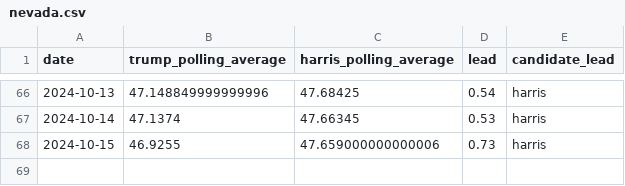
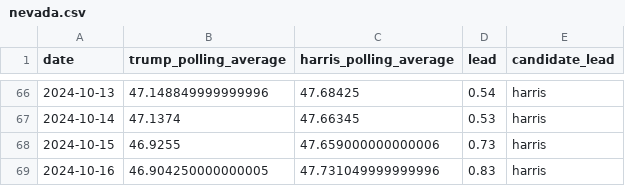
Before and after one commit to tomvaillant/us-wahl-data, a CSV file: nevada.csv, drawn as a sheet; only a part is shown, gaps mark what is left out; the diff names each change by its address in the sheet, - before the commit and + after, or states it on an @@ line.

```diff
--- a/nevada.csv
+++ b/nevada.csv
+row 69: 2024-10-16 | 46.904250000000005 | 47.731049999999996 | 0.83 | harris
```
Also changed, not shown: arizona.csv, georgia.csv, 6 other files.
